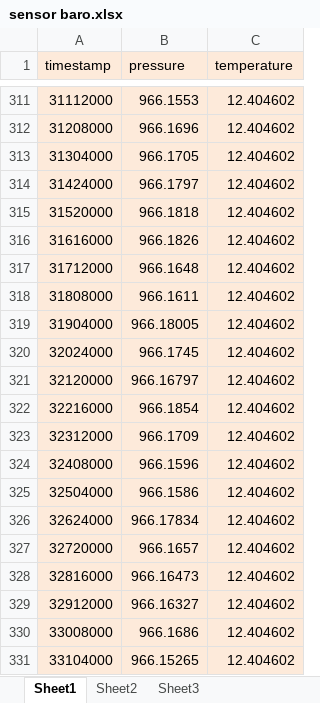
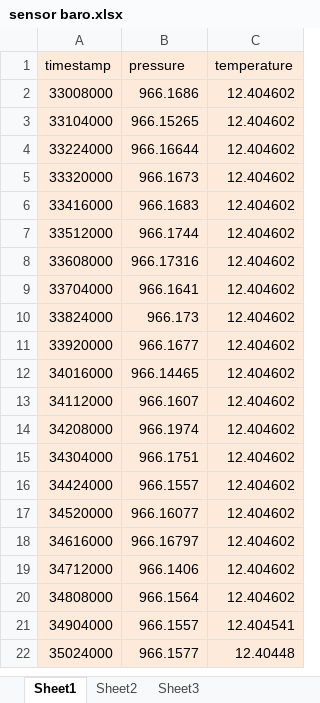
Before and after one commit to bozkurthan/ML-Flight_Maneuvers-Predictor, an Excel workbook: not augmented data/sensor baro.xlsx, sheet Sheet1, drawn as a sheet; only a part is shown, gaps mark what is left out; the shorter side is filled out with more unchanged rows; values as stored, in another font and other column widths than the file's, no borders; the diff covers the shown part only; the diff names each change by its address in the sheet, - before the commit and + after, or states it on an @@ line.

```diff
--- a/not augmented data/sensor baro.xlsx (sheet Sheet1)
+++ b/not augmented data/sensor baro.xlsx (sheet Sheet1)
-row 311: 31112000 | 966.1553 | 12.404602
-row 312: 31208000 | 966.1696 | 12.404602
-row 313: 31304000 | 966.1705 | 12.404602
-row 314: 31424000 | 966.1797 | 12.404602
-row 315: 31520000 | 966.1818 | 12.404602
-row 316: 31616000 | 966.1826 | 12.404602
-row 317: 31712000 | 966.1648 | 12.404602
-row 318: 31808000 | 966.1611 | 12.404602
-row 319: 31904000 | 966.18005 | 12.404602
-row 320: 32024000 | 966.1745 | 12.404602
-row 321: 32120000 | 966.16797 | 12.404602
-row 322: 32216000 | 966.1854 | 12.404602
-row 323: 32312000 | 966.1709 | 12.404602
-row 324: 32408000 | 966.1596 | 12.404602
-row 325: 32504000 | 966.1586 | 12.404602
-row 326: 32624000 | 966.17834 | 12.404602
-row 327: 32720000 | 966.1657 | 12.404602
-row 328: 32816000 | 966.16473 | 12.404602
-row 329: 32912000 | 966.16327 | 12.404602
```
Also changed, not shown: 309 removed rows elsewhere in this sheet, not augmented data/airspeed validated.xlsx, not augmented data/airspeed.xlsx, 8 other files.
